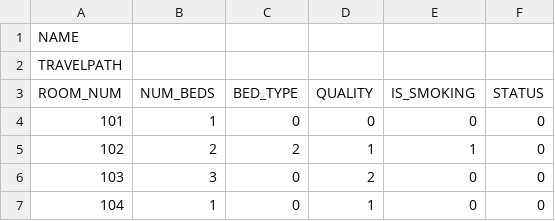
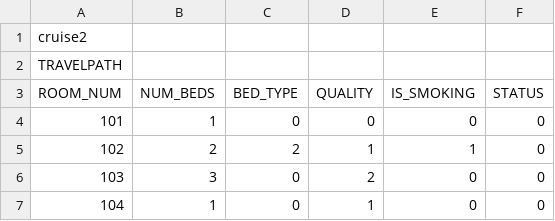
Before and after one commit to WesterfieldCRL/CodersOfTheCaribbean, a CSV file: cruise2.csv, drawn as a sheet; only a part is shown.

```diff
--- a/cruise2.csv
+++ b/cruise2.csv
@@ -1,2 +1,2 @@
-NAME
+cruise2
 TRAVELPATH
```
Also changed, not shown: cruise1.csv, cruise3.csv, 6 other files.
